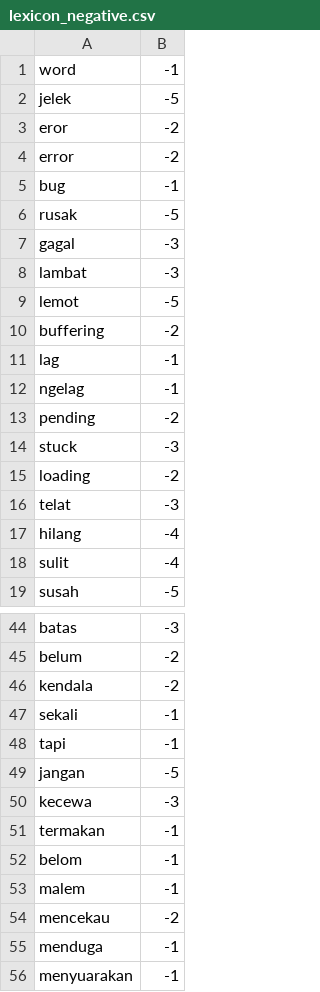
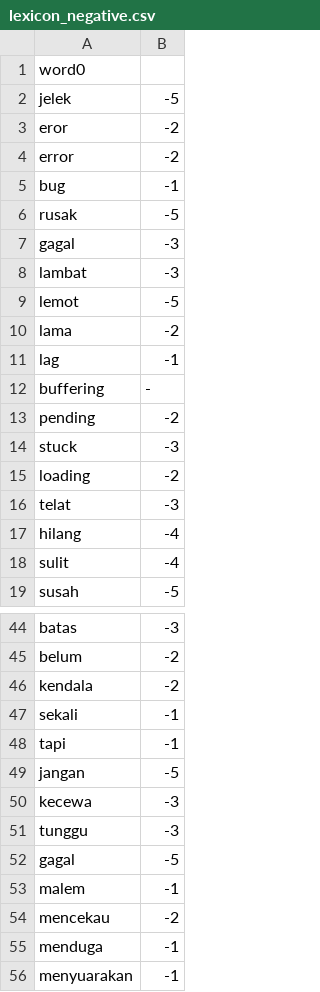
Before and after one commit to ririhadis/dataset-lexicon, a CSV file: lexicon_negative.csv, drawn as a sheet; only a part is shown, gaps mark what is left out.

Commit message:
Update lexicon_negative.csv

```diff
--- a/lexicon_negative.csv
+++ b/lexicon_negative.csv
@@ -1,2 +1,2 @@
-word,-1
+word0
 jelek,-5
@@ -9,5 +9,5 @@ lambat,-3
 lemot,-5
-buffering,-2
+lama,-2
 lag,-1
-ngelag,-1
+buffering,-
 pending,-2
@@ -50,4 +50,4 @@ jangan,-5
 kecewa,-3
-termakan,-1
-belom,-1
+tunggu,-3
+gagal,-5
 malem,-1
```
